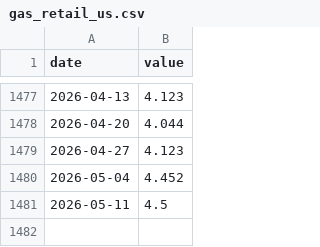
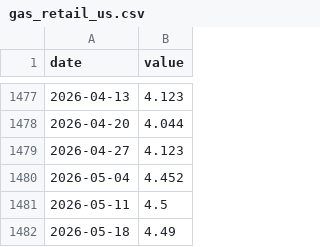
Before and after one commit to sam-caldwell/samcaldwell-info, a CSV file: data/economy/cache/gas_retail_us.csv, drawn as a sheet; only a part is shown, gaps mark what is left out; the diff names each change by its address in the sheet, - before the commit and + after, or states it on an @@ line.

```diff
--- a/data/economy/cache/gas_retail_us.csv
+++ b/data/economy/cache/gas_retail_us.csv
+row 1482: 2026-05-18 | 4.49
```
Also changed, not shown: data/cybersecurity/cves_kev.csv, data/cybersecurity/malware_family_daily.csv, 53 other files.
